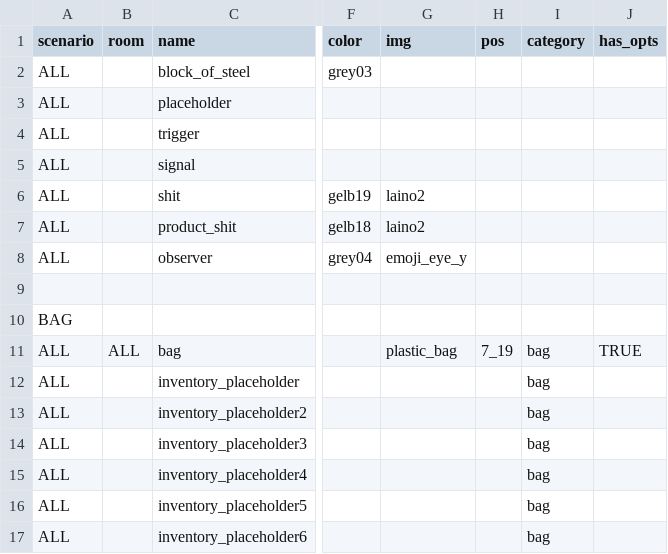
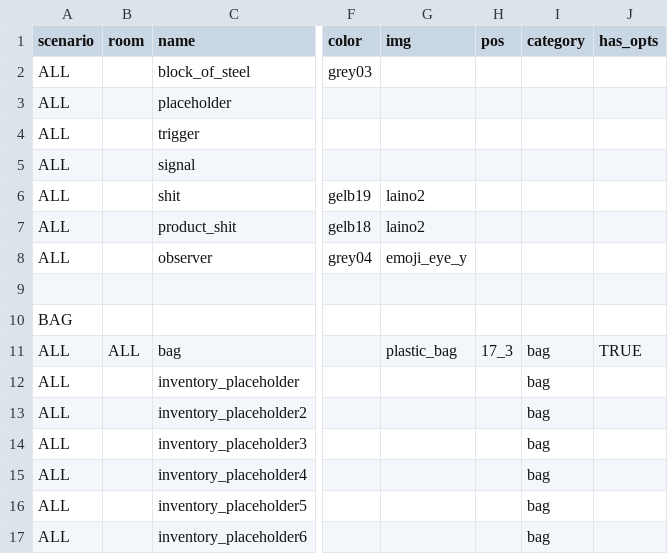
Before and after one commit to dimch0/circles, a CSV file: data/all.csv, drawn as a sheet; only a part is shown, gaps mark what is left out; the diff names each change by its address in the sheet, - before the commit and + after, or states it on an @@ line.

```diff
--- a/data/all.csv
+++ b/data/all.csv
-H11 (pos): 7_19
+H11 (pos): 17_3
```
Also changed, not shown: 6 other files.
